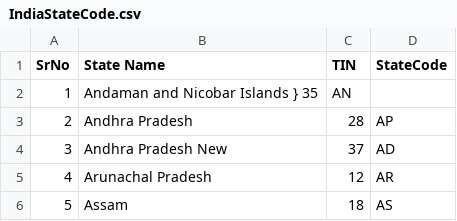
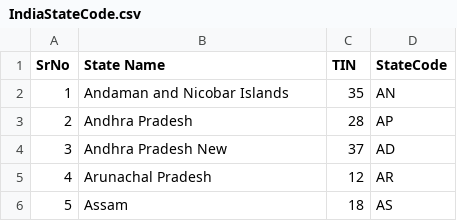
Before and after one commit to navn0306/CensusAnalyser, a CSV file: src/main/resources/IndiaStateCode.csv, drawn as a sheet; only a part is shown; the diff names each change by its address in the sheet, - before the commit and + after, or states it on an @@ line.

Commit message:
ADD: TestCase10- Given the State Code CSV file with incorrect ColumnName, Should throw exception.

```diff
--- a/src/main/resources/IndiaStateCode.csv
+++ b/src/main/resources/IndiaStateCode.csv
-B2 (State Name): Andaman and Nicobar Islands } 35
+B2 (State Name): Andaman and Nicobar Islands
-C2 (TIN): AN
+C2 (TIN): 35
-D2 (StateCode): (empty)
+D2 (StateCode): AN
```
Also changed, not shown: 3 other files.
